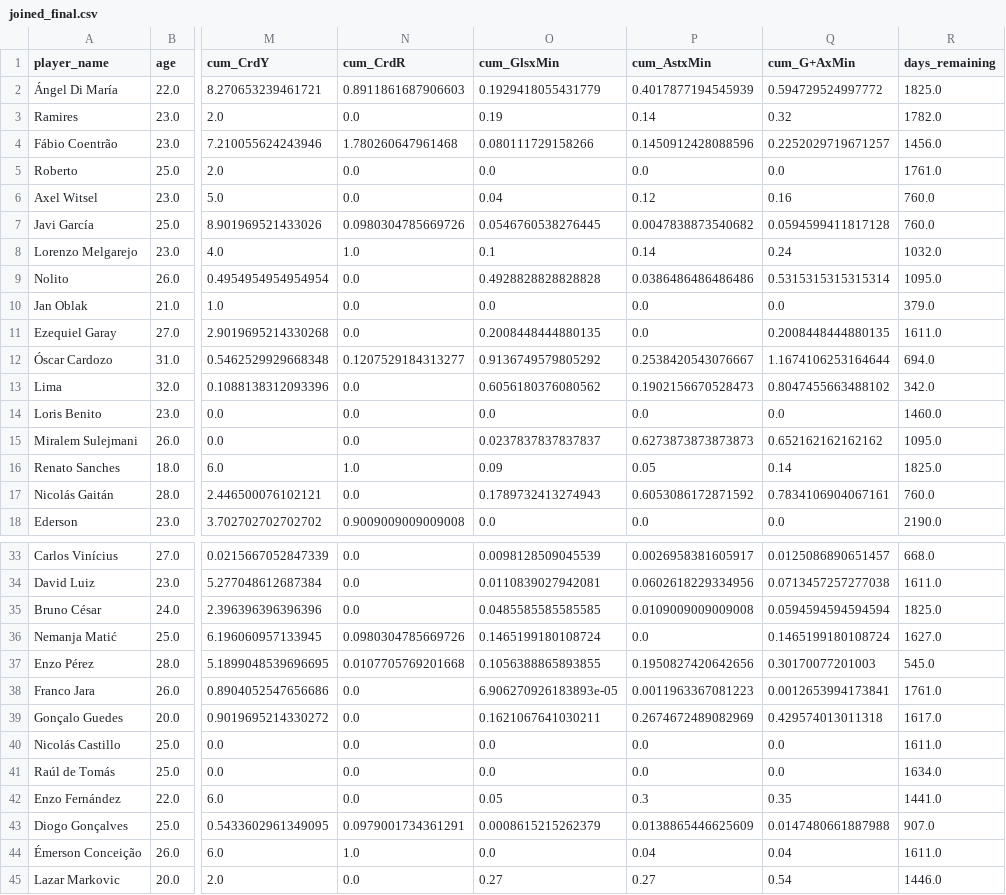
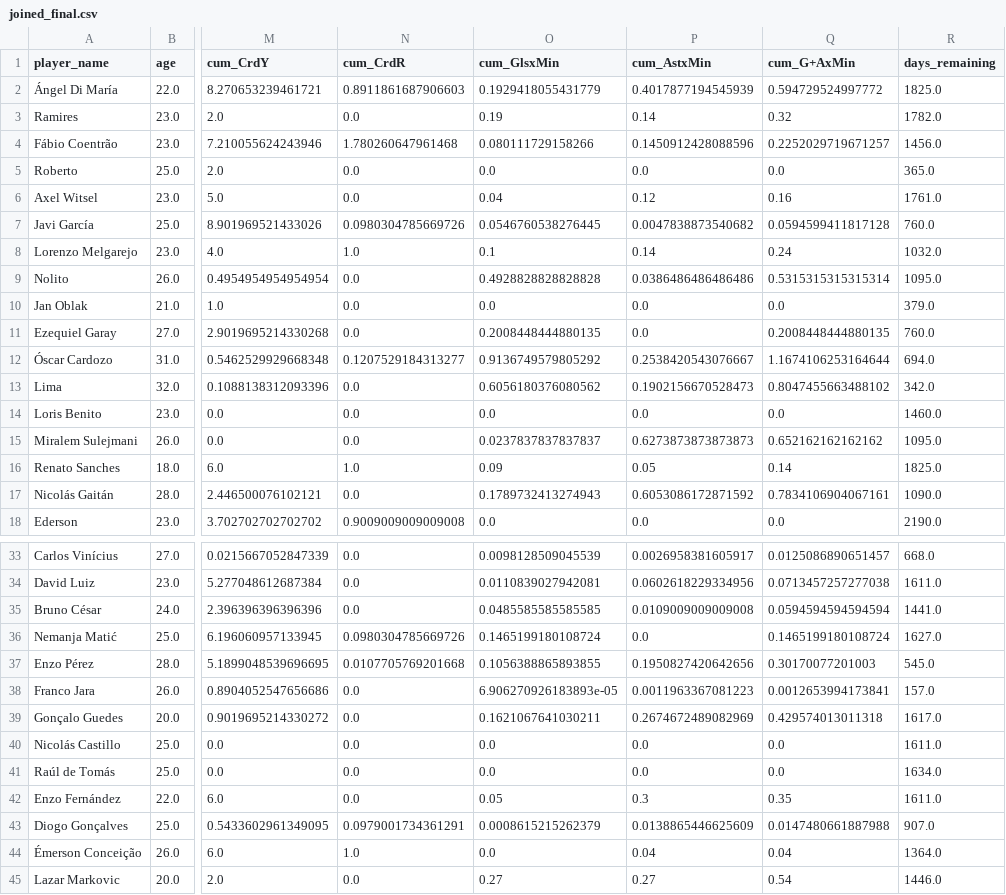
Before and after one commit to edb-313/Football_players_trasfer_value, a CSV file: joined_final.csv, drawn as a sheet; only a part is shown, gaps mark what is left out; the diff names each change by its address in the sheet, - before the commit and + after, or states it on an @@ line.

```diff
--- a/joined_final.csv
+++ b/joined_final.csv
-R5 (days_remaining): 1761.0
+R5 (days_remaining): 365.0
-R6 (days_remaining): 760.0
+R6 (days_remaining): 1761.0
-R11 (days_remaining): 1611.0
+R11 (days_remaining): 760.0
-R17 (days_remaining): 760.0
+R17 (days_remaining): 1090.0
-R35 (days_remaining): 1825.0
+R35 (days_remaining): 1441.0
-R38 (days_remaining): 1761.0
+R38 (days_remaining): 157.0
-R42 (days_remaining): 1441.0
+R42 (days_remaining): 1611.0
-R44 (days_remaining): 1611.0
+R44 (days_remaining): 1364.0
```
Also changed, not shown: 41 other files.
